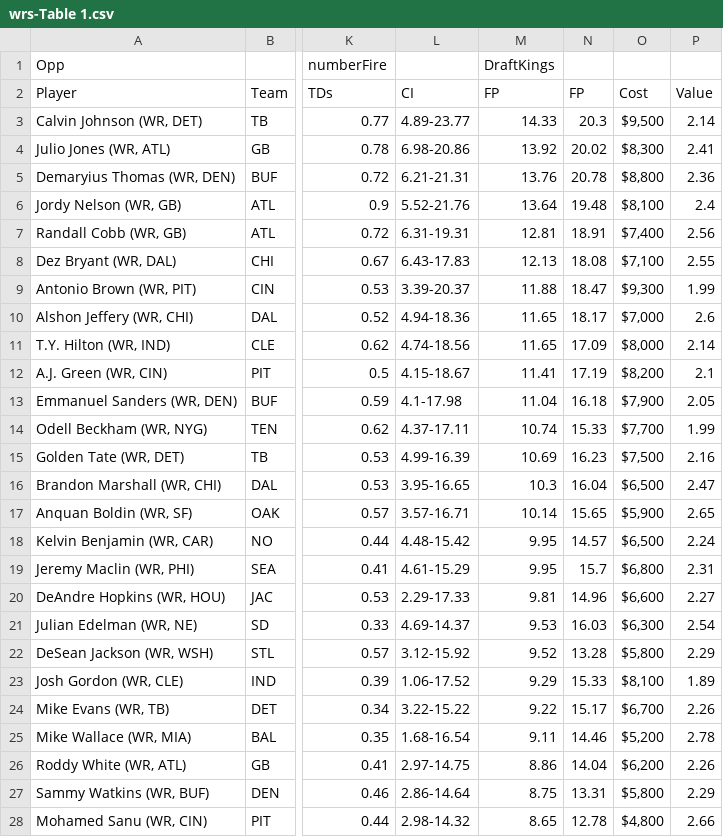
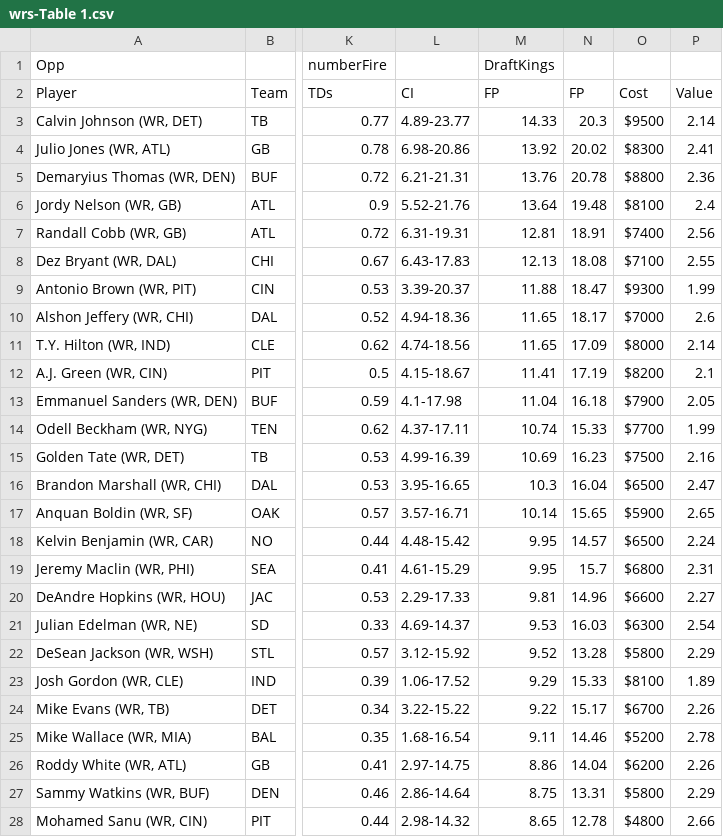
Before and after one commit to emericaism/FantasyFootballProblem, a CSV file: week14/wrs-Table 1.csv, drawn as a sheet; only a part is shown, gaps mark what is left out; the diff covers the shown part only; the diff names each change by its address in the sheet, - before the commit and + after, or states it on an @@ line.

Commit message:
Week 14 and importBigListCSV edits nc of diff csv standards.

```diff
--- a/week14/wrs-Table 1.csv
+++ b/week14/wrs-Table 1.csv
-O3 (Cost): $9,500
+O3 (Cost): $9500
-O4 (Cost): $8,300
+O4 (Cost): $8300
-O5 (Cost): $8,800
+O5 (Cost): $8800
-O6 (Cost): $8,100
+O6 (Cost): $8100
-O7 (Cost): $7,400
+O7 (Cost): $7400
-O8 (Cost): $7,100
+O8 (Cost): $7100
-O9 (Cost): $9,300
+O9 (Cost): $9300
-O10 (Cost): $7,000
+O10 (Cost): $7000
-O11 (Cost): $8,000
+O11 (Cost): $8000
-O12 (Cost): $8,200
+O12 (Cost): $8200
-O13 (Cost): $7,900
+O13 (Cost): $7900
-O14 (Cost): $7,700
+O14 (Cost): $7700
-O15 (Cost): $7,500
+O15 (Cost): $7500
-O16 (Cost): $6,500
+O16 (Cost): $6500
-O17 (Cost): $5,900
+O17 (Cost): $5900
-O18 (Cost): $6,500
+O18 (Cost): $6500
-O19 (Cost): $6,800
+O19 (Cost): $6800
-O20 (Cost): $6,600
+O20 (Cost): $6600
-O21 (Cost): $6,300
+O21 (Cost): $6300
-O22 (Cost): $5,800
+O22 (Cost): $5800
-O23 (Cost): $8,100
+O23 (Cost): $8100
-O24 (Cost): $6,700
+O24 (Cost): $6700
-O25 (Cost): $5,200
+O25 (Cost): $5200
-O26 (Cost): $6,200
+O26 (Cost): $6200
-O27 (Cost): $5,800
+O27 (Cost): $5800
-O28 (Cost): $4,800
+O28 (Cost): $4800
```
Also changed, not shown: 23 edited cells elsewhere in this file, week14/dsts-Table 1.csv, week14/qbs-Table 1.csv, 6 other files.
